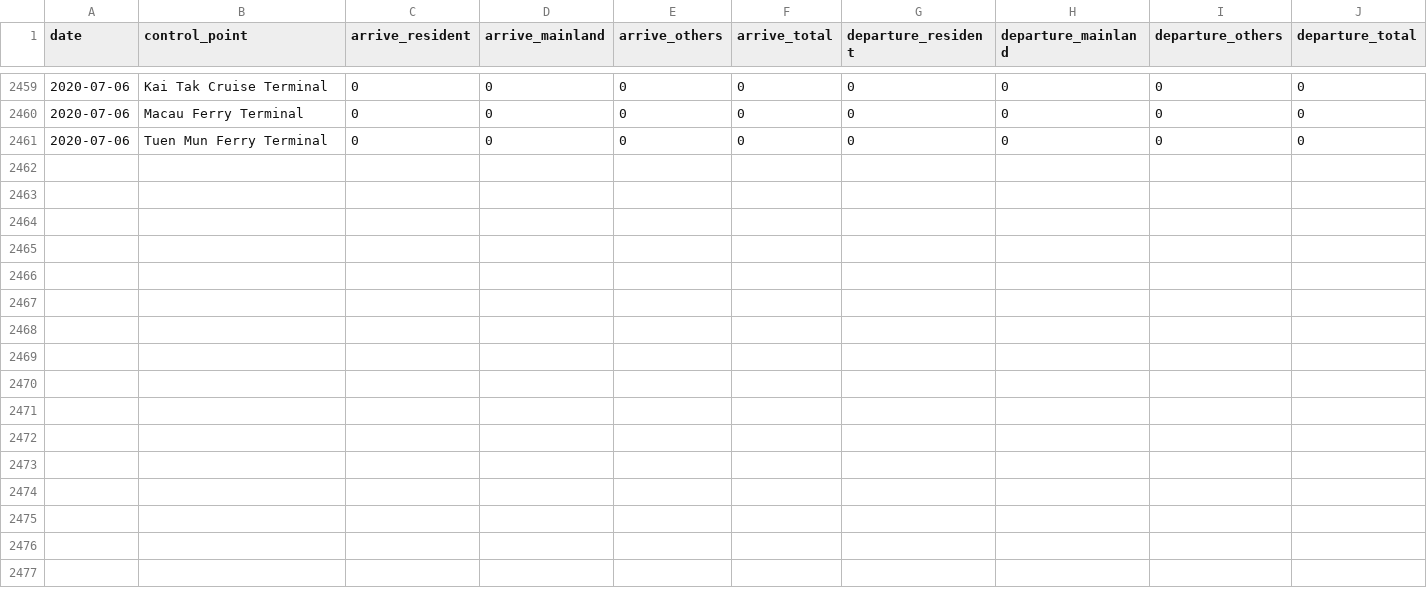
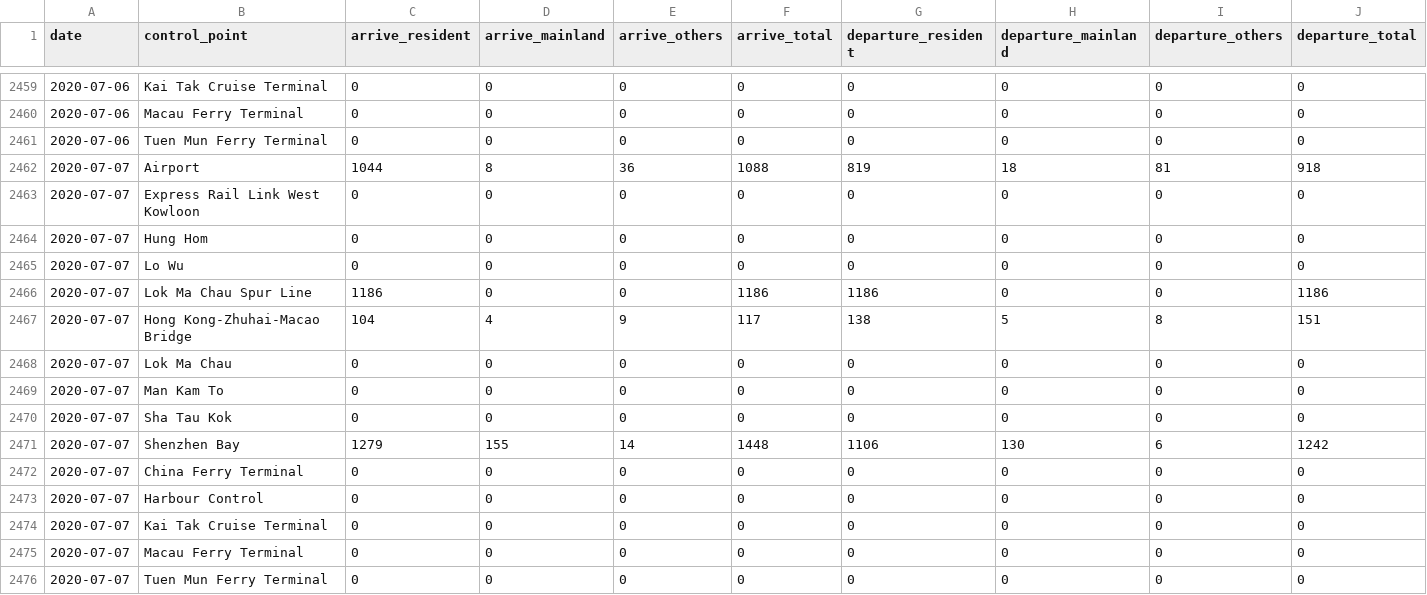
Before and after one commit to HKer-IO/hk-passenger-io-data, a CSV file: data/hk_passenger_io_2020.csv, drawn as a sheet; only a part is shown, gaps mark what is left out; the diff names each change by its address in the sheet, - before the commit and + after, or states it on an @@ line.

```diff
--- a/data/hk_passenger_io_2020.csv
+++ b/data/hk_passenger_io_2020.csv
+row 2462: 2020-07-07 | Airport | 1044 | 8 | 36 | 1088 | 819 | 18 | 81 | 918
+row 2463: 2020-07-07 | Express Rail Link West Kowloon | 0 | 0 | 0 | 0 | 0 | 0 | 0 | 0
+row 2464: 2020-07-07 | Hung Hom | 0 | 0 | 0 | 0 | 0 | 0 | 0 | 0
+row 2465: 2020-07-07 | Lo Wu | 0 | 0 | 0 | 0 | 0 | 0 | 0 | 0
+row 2466: 2020-07-07 | Lok Ma Chau Spur Line | 1186 | 0 | 0 | 1186 | 1186 | 0 | 0 | 1186
+row 2467: 2020-07-07 | Hong Kong-Zhuhai-Macao Bridge | 104 | 4 | 9 | 117 | 138 | 5 | 8 | 151
+row 2468: 2020-07-07 | Lok Ma Chau | 0 | 0 | 0 | 0 | 0 | 0 | 0 | 0
+row 2469: 2020-07-07 | Man Kam To | 0 | 0 | 0 | 0 | 0 | 0 | 0 | 0
+row 2470: 2020-07-07 | Sha Tau Kok | 0 | 0 | 0 | 0 | 0 | 0 | 0 | 0
+row 2471: 2020-07-07 | Shenzhen Bay | 1279 | 155 | 14 | 1448 | 1106 | 130 | 6 | 1242
+row 2472: 2020-07-07 | China Ferry Terminal | 0 | 0 | 0 | 0 | 0 | 0 | 0 | 0
+row 2473: 2020-07-07 | Harbour Control | 0 | 0 | 0 | 0 | 0 | 0 | 0 | 0
+row 2474: 2020-07-07 | Kai Tak Cruise Terminal | 0 | 0 | 0 | 0 | 0 | 0 | 0 | 0
+row 2475: 2020-07-07 | Macau Ferry Terminal | 0 | 0 | 0 | 0 | 0 | 0 | 0 | 0
+row 2476: 2020-07-07 | Tuen Mun Ferry Terminal | 0 | 0 | 0 | 0 | 0 | 0 | 0 | 0
```
